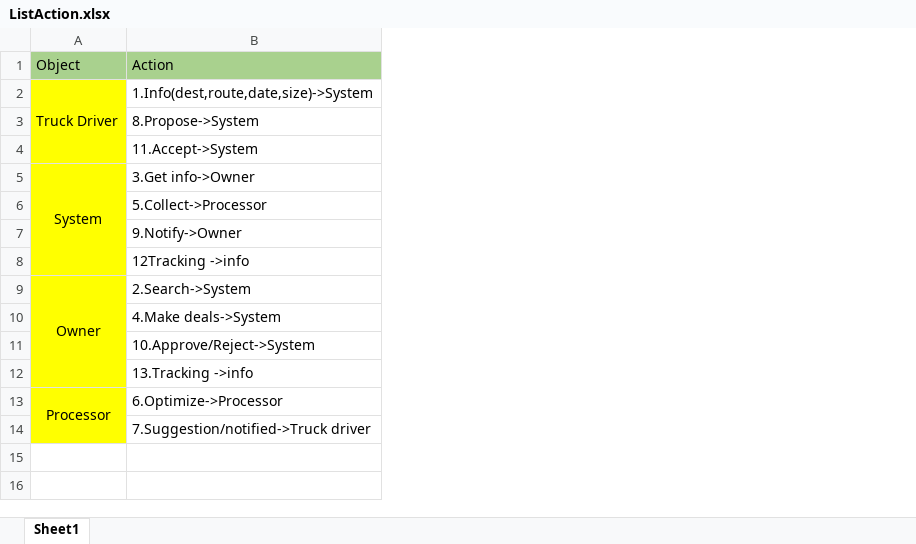
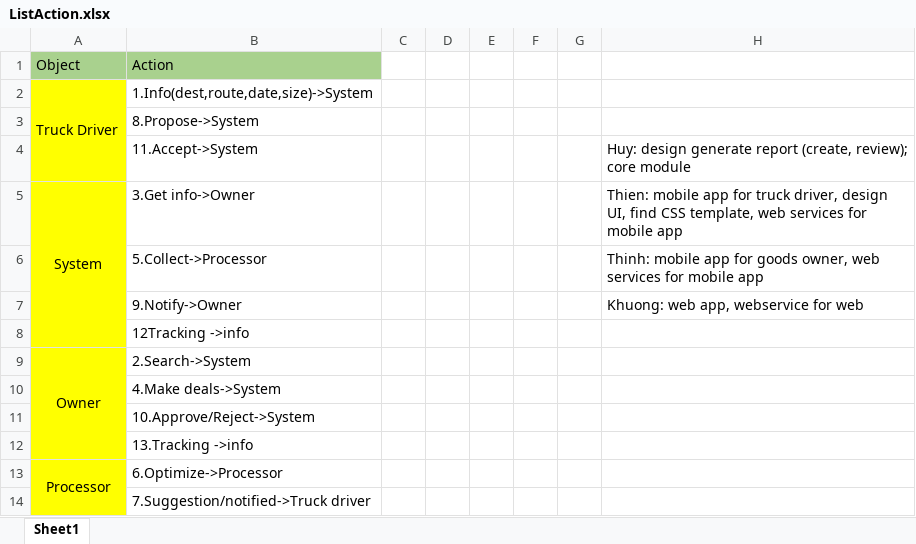
Before and after one commit to buiduchuy/freight-truck-services, an Excel workbook: Temp/ListAction.xlsx, sheet Sheet1, drawn as a sheet; values as stored, in another font and other column widths than the file's, no borders; the diff names each change by its address in the sheet, - before the commit and + after, or states it on an @@ line.

Commit message:
HuyBD: Update Report.docx, ListAction.xlsx

```diff
--- a/Temp/ListAction.xlsx (sheet Sheet1)
+++ b/Temp/ListAction.xlsx (sheet Sheet1)
+column C, empty
+column D, empty
+column E, empty
+column F, empty
+column G, empty
+column H, rows 4-7: Huy: design generate report (create, review); core module | Thien: mobile app for truck driver, design UI, find CSS template, web services for mobile app | Thinh: mobile app for goods owner, web services for mobile app | Khuong: web app, webservice for web
```
Also changed, not shown: 2 other files.
